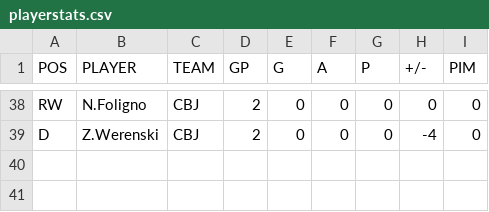
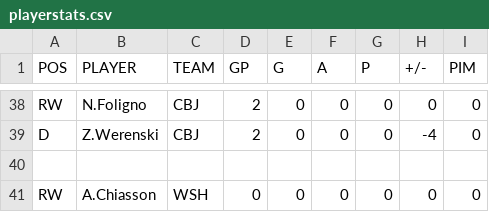
Before and after one commit to backmanification/birdroadscup, a CSV file: 2018/static/games/R1/G7/playerstats.csv, drawn as a sheet; only a part is shown, gaps mark what is left out.

```diff
--- a/2018/static/games/R1/G7/playerstats.csv
+++ b/2018/static/games/R1/G7/playerstats.csv
@@ -39 +39,3 @@ RW,N.Foligno,CBJ,2,0,0,0,0,0
 D,Z.Werenski,CBJ,2,0,0,0,-4,0
+
+RW,A.Chiasson,WSH,0,0,0,0,0,0
```
Also changed, not shown: 2018/static/games/DF/G4/playerstats.csv, 2018/static/games/R1/G5/playerstats.csv, 2 other files.
